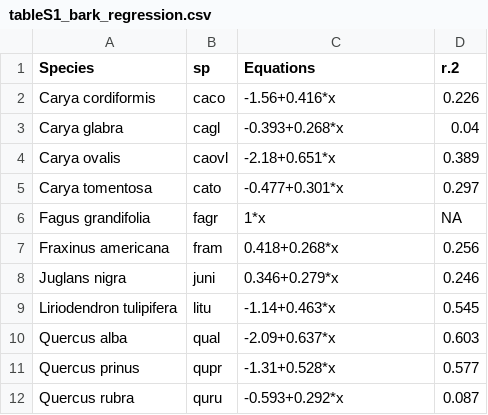
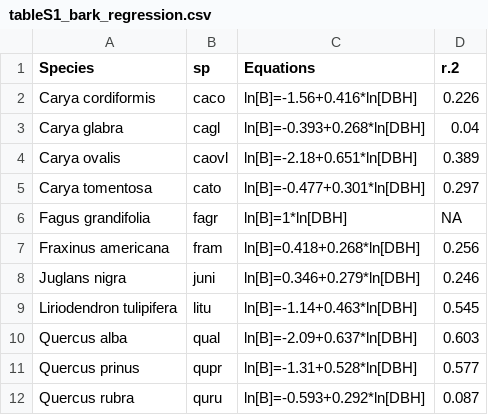
Before and after one commit to SCBI-ForestGEO/McGregor_climate-sensitivity-variation, a CSV file: manuscript/tables_figures/tableS1_bark_regression.csv, drawn as a sheet.

Commit message:
Added full equations to tables

```diff
--- a/manuscript/tables_figures/tableS1_bark_regression.csv
+++ b/manuscript/tables_figures/tableS1_bark_regression.csv
@@ -1,12 +1,12 @@
 Species,sp,Equations,r.2
-Carya cordiformis,caco,-1.56+0.416*x,0.226
-Carya glabra,cagl,-0.393+0.268*x,0.04
-Carya ovalis,caovl,-2.18+0.651*x,0.389
-Carya tomentosa,cato,-0.477+0.301*x,0.297
-Fagus grandifolia,fagr,1*x,NA
-Fraxinus americana,fram,0.418+0.268*x,0.256
-Juglans nigra,juni,0.346+0.279*x,0.246
-Liriodendron tulipifera,litu,-1.14+0.463*x,0.545
-Quercus alba,qual,-2.09+0.637*x,0.603
-Quercus prinus,qupr,-1.31+0.528*x,0.577
-Quercus rubra,quru,-0.593+0.292*x,0.087
+Carya cordiformis,caco,ln[B]=-1.56+0.416*ln[DBH],0.226
+Carya glabra,cagl,ln[B]=-0.393+0.268*ln[DBH],0.04
+Carya ovalis,caovl,ln[B]=-2.18+0.651*ln[DBH],0.389
+Carya tomentosa,cato,ln[B]=-0.477+0.301*ln[DBH],0.297
+Fagus grandifolia,fagr,ln[B]=1*ln[DBH],NA
+Fraxinus americana,fram,ln[B]=0.418+0.268*ln[DBH],0.256
+Juglans nigra,juni,ln[B]=0.346+0.279*ln[DBH],0.246
+Liriodendron tulipifera,litu,ln[B]=-1.14+0.463*ln[DBH],0.545
+Quercus alba,qual,ln[B]=-2.09+0.637*ln[DBH],0.603
+Quercus prinus,qupr,ln[B]=-1.31+0.528*ln[DBH],0.577
+Quercus rubra,quru,ln[B]=-0.593+0.292*ln[DBH],0.087
```
Also changed, not shown: manuscript/tables_figures/tableS2_height_regression.csv, 1 other file.
